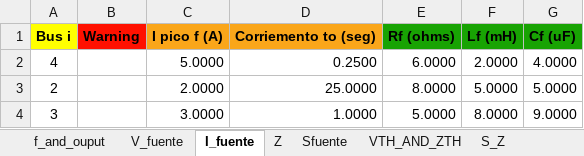
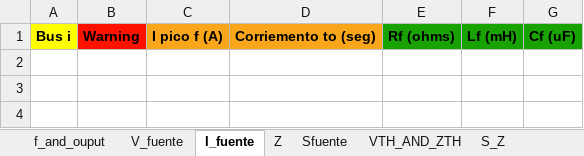
Before and after one commit to Arnorwer/Proyecto-Redes-Abr-Jul, an Excel workbook: data_io_copia.xlsx, sheet I_fuente, drawn as a sheet; values as stored, in another font and other column widths than the file's, no borders; the diff names each change by its address in the sheet, - before the commit and + after, or states it on an @@ line.

```diff
--- a/data_io_copia.xlsx (sheet I_fuente)
+++ b/data_io_copia.xlsx (sheet I_fuente)
-row 2: 4 |  | 5.0000 | 0.2500 | 6.0000 | 2.0000 | 4.0000
-row 3: 2 |  | 2.0000 | 25.0000 | 8.0000 | 5.0000 | 5.0000
-row 4: 3 |  | 3.0000 | 1.0000 | 5.0000 | 8.0000 | 9.0000
```
Also changed, not shown: sheet Z, sheet V_fuente, 1 other file.
